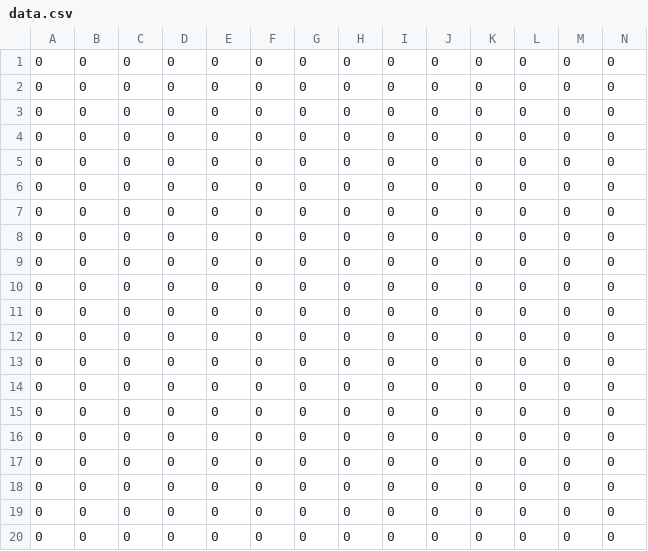
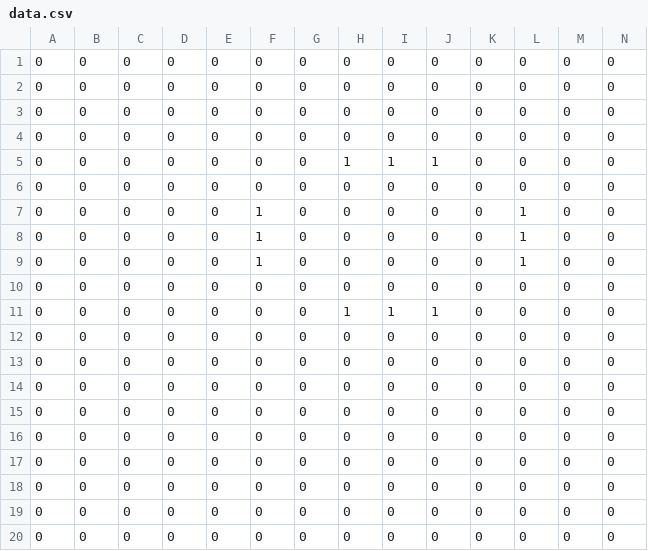
Before and after one commit to Hamac13/GameOfLife, a CSV file: NickGUI/WPFGOL3/WPFGOL3/bin/Debug/data.csv, drawn as a sheet; only a part is shown; removed rows and columns are numbered as before the commit, all else as after; rows hold the shown columns only; the diff names each change by its address in the sheet, - before the commit and + after, or states it on an @@ line.

```diff
--- a/NickGUI/WPFGOL3/WPFGOL3/bin/Debug/data.csv
+++ b/NickGUI/WPFGOL3/WPFGOL3/bin/Debug/data.csv
+row 5: 0 | 0 | 0 | 0 | 0 | 0 | 0 | 1 | 1 | 1 | 0 | 0 | 0 | 0
+row 7: 0 | 0 | 0 | 0 | 0 | 1 | 0 | 0 | 0 | 0 | 0 | 1 | 0 | 0
+row 8: 0 | 0 | 0 | 0 | 0 | 1 | 0 | 0 | 0 | 0 | 0 | 1 | 0 | 0
+row 9: 0 | 0 | 0 | 0 | 0 | 1 | 0 | 0 | 0 | 0 | 0 | 1 | 0 | 0
-H11: 0
+H11: 1
-I11: 0
+I11: 1
-J11: 0
+J11: 1
-row 8: 0 | 0 | 0 | 0 | 0 | 0 | 0 | 0 | 0 | 0 | 0 | 0 | 0 | 0
-row 9: 0 | 0 | 0 | 0 | 0 | 0 | 0 | 0 | 0 | 0 | 0 | 0 | 0 | 0
-row 10: 0 | 0 | 0 | 0 | 0 | 0 | 0 | 0 | 0 | 0 | 0 | 0 | 0 | 0
-row 11: 0 | 0 | 0 | 0 | 0 | 0 | 0 | 0 | 0 | 0 | 0 | 0 | 0 | 0
```
Also changed, not shown: 26 other files.
